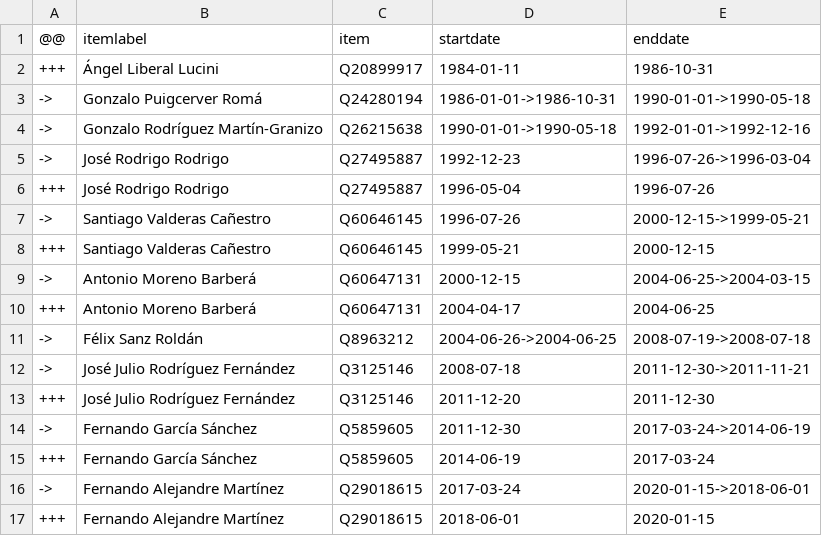
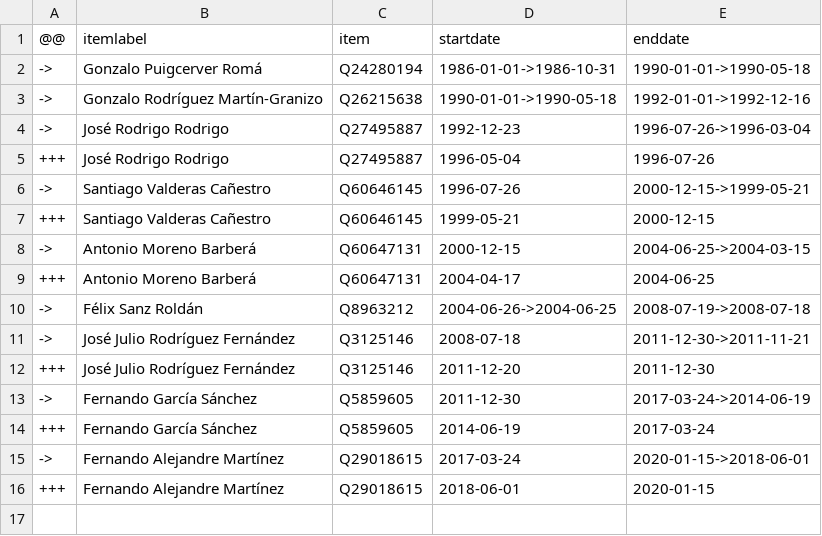
Before and after one commit to every-politician-scrapers/spain-ministers, a CSV file: sources/cogs-eswiki/diff.csv, drawn as a sheet; the diff names each change by its address in the sheet, - before the commit and + after, or states it on an @@ line.

```diff
--- a/sources/cogs-eswiki/diff.csv
+++ b/sources/cogs-eswiki/diff.csv
-row 2: +++ | Ángel Liberal Lucini | Q20899917 | 1984-01-11 | 1986-10-31
```
Also changed, not shown: sources/cogs-eswiki/wikidata.csv.
